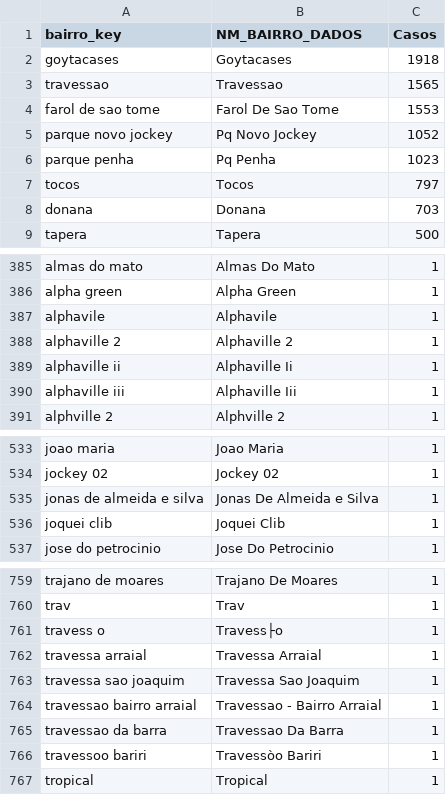
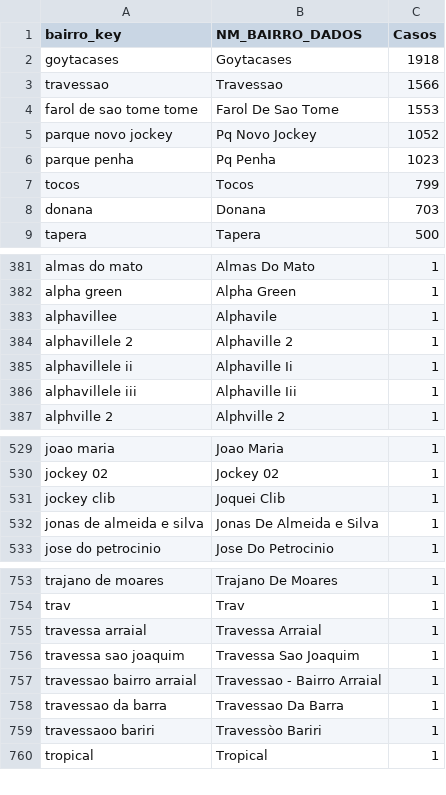
Before and after one commit to santosry/arboviroses-campos, a CSV file: arboviroses-campos/data/audit/bairros_nao_mapeados.csv, drawn as a sheet; only a part is shown, gaps mark what is left out; the diff covers the shown part only.

```diff
--- a/arboviroses-campos/data/audit/bairros_nao_mapeados.csv
+++ b/arboviroses-campos/data/audit/bairros_nao_mapeados.csv
@@ -2,7 +2,7 @@
 "goytacases","Goytacases",1918
-"travessao","Travessao",1565
-"farol de sao tome","Farol De Sao Tome",1553
+"travessao","Travessao",1566
+"farol de sao tome tome","Farol De Sao Tome",1553
 "parque novo jockey","Pq Novo Jockey",1052
 "parque penha","Pq Penha",1023
-"tocos","Tocos",797
+"tocos","Tocos",799
 "donana","Donana",703
@@ -386,6 +382,6 @@
 "alpha green","Alpha Green",1
-"alphavile","Alphavile",1
-"alphaville 2","Alphaville 2",1
-"alphaville ii","Alphaville Ii",1
-"alphaville iii","Alphaville Iii",1
+"alphavillee","Alphavile",1
+"alphavillele 2","Alphaville 2",1
+"alphavillele ii","Alphaville Ii",1
+"alphavillele iii","Alphaville Iii",1
 "alphville 2","Alphville 2",1
@@ -534,4 +530,4 @@
 "jockey 02","Jockey 02",1
+"jockey clib","Joquei Clib",1
 "jonas de almeida e silva","Jonas De Almeida e Silva",1
-"joquei clib","Joquei Clib",1
 "jose do petrocinio","Jose Do Petrocinio",1
@@ -760,3 +754,2 @@
 "trav","Trav",1
-"travess o","Travess├o",1
 "travessa arraial","Travessa Arraial",1
@@ -765,3 +758,3 @@
 "travessao da barra","Travessao Da Barra",1
-"travessoo bariri","Travessòo Bariri",1
+"travessaoo bariri","Travessòo Bariri",1
 "tropical","Tropical",1
```
Also changed, not shown: 8 added rows, 14 removed rows and 12 edited cells elsewhere in this file, arboviroses-campos/data/app_cache/benchmarks_uf_br.csv, arboviroses-campos/data/audit/benchmarks_uf_br_auditoria.csv, 11 other files.
